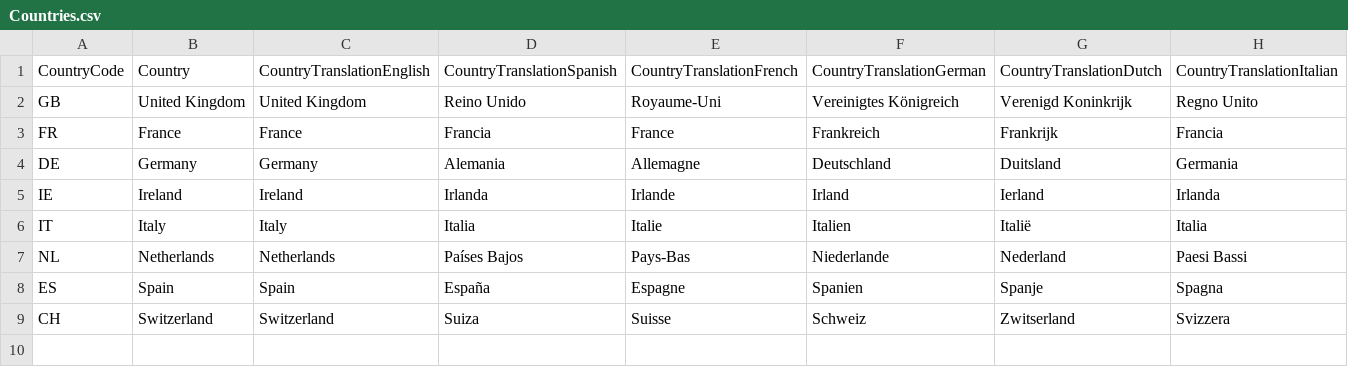
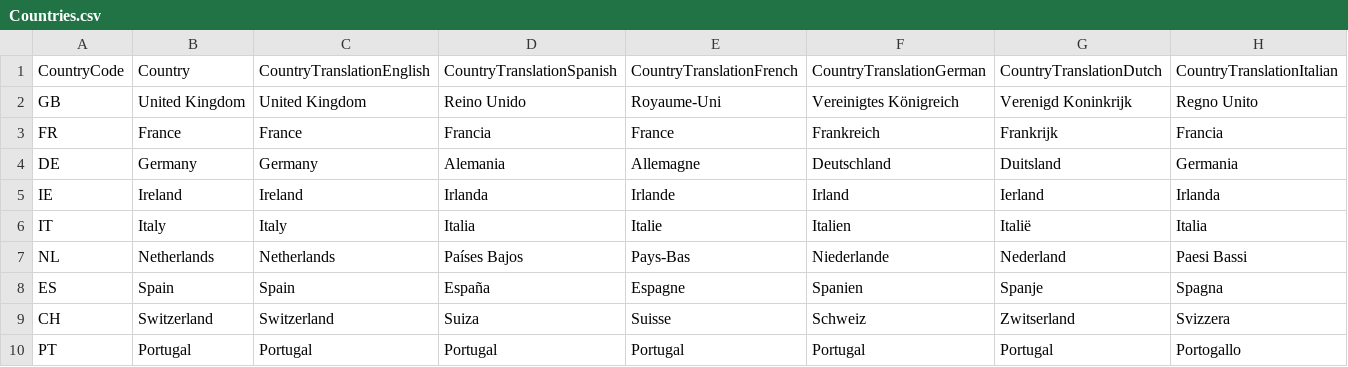
Before and after one commit to PowerBiDevCamp/TranslationsBuilder, a CSV file: Labs/ProductSalesData/Countries.csv, drawn as a sheet; only a part is shown; rows hold the shown columns only; the diff names each change by its address in the sheet, - before the commit and + after, or states it on an @@ line.

```diff
--- a/Labs/ProductSalesData/Countries.csv
+++ b/Labs/ProductSalesData/Countries.csv
+row 10: PT | Portugal | Portugal | Portugal | Portugal | Portugal | Portugal | Portogallo
```
Also changed, not shown: 1 other file.
